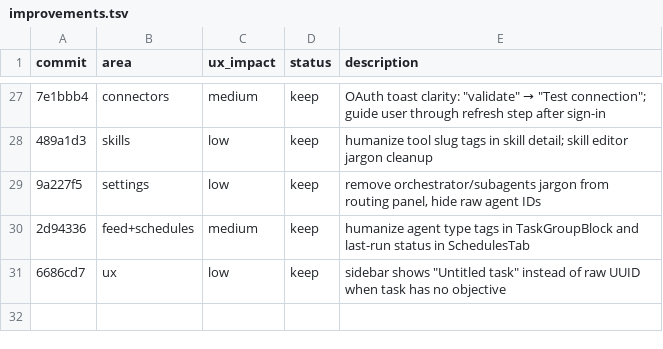
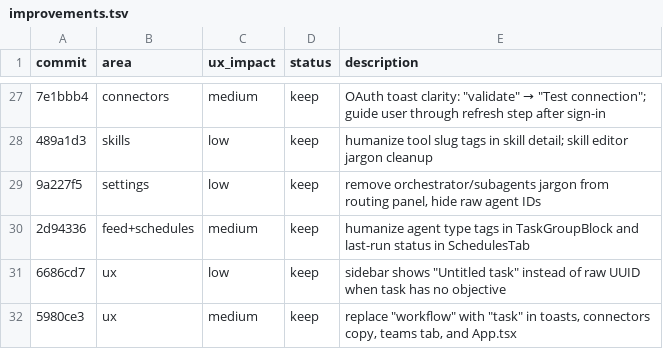
Before and after one commit to nairsh/orchestrator-frontend, a TSV file: improvements.tsv, drawn as a sheet; only a part is shown, gaps mark what is left out; the diff names each change by its address in the sheet, - before the commit and + after, or states it on an @@ line.

```diff
--- a/improvements.tsv
+++ b/improvements.tsv
+row 32: 5980ce3 | ux | medium | keep | replace "workflow" with "task" in toasts, connectors copy, teams tab, and App.tsx
```
Also changed, not shown: 2 other files.
